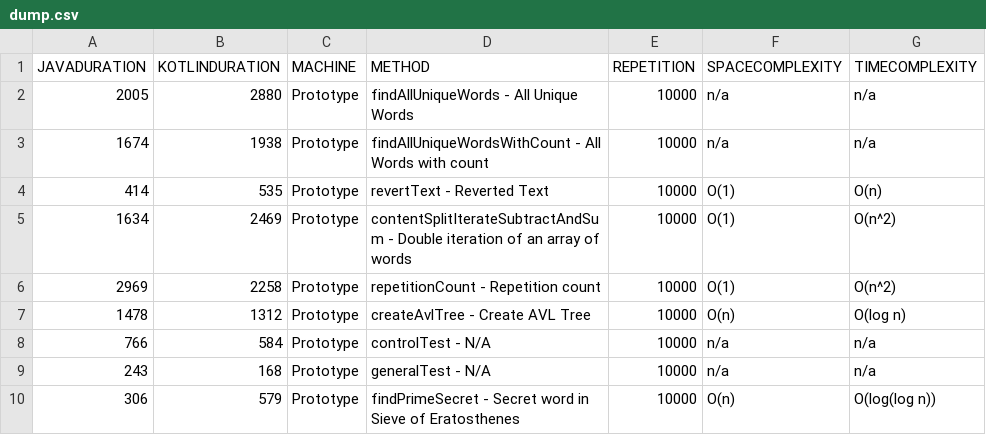
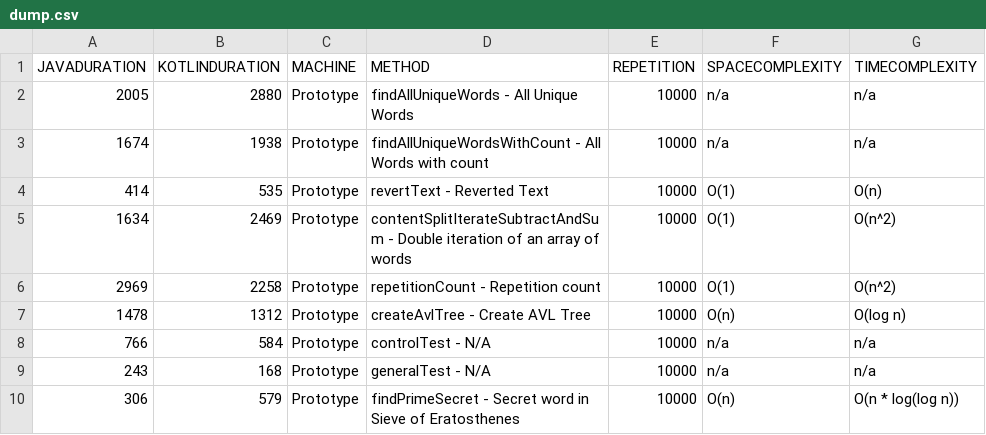
Before and after one commit to jesperancinha/good-story, a CSV file: dump/dump.csv, drawn as a sheet.

Commit message:
Typo fix

```diff
--- a/dump/dump.csv
+++ b/dump/dump.csv
@@ -9,2 +9,2 @@
 "243","168","Prototype","generalTest - N/A","10000","n/a","n/a"
-"306","579","Prototype","findPrimeSecret - Secret word in Sieve of Eratosthenes","10000","O(n)","O(log(log n))"
+"306","579","Prototype","findPrimeSecret - Secret word in Sieve of Eratosthenes","10000","O(n)","O(n * log(log n))"
```
Also changed, not shown: 5 other files.
